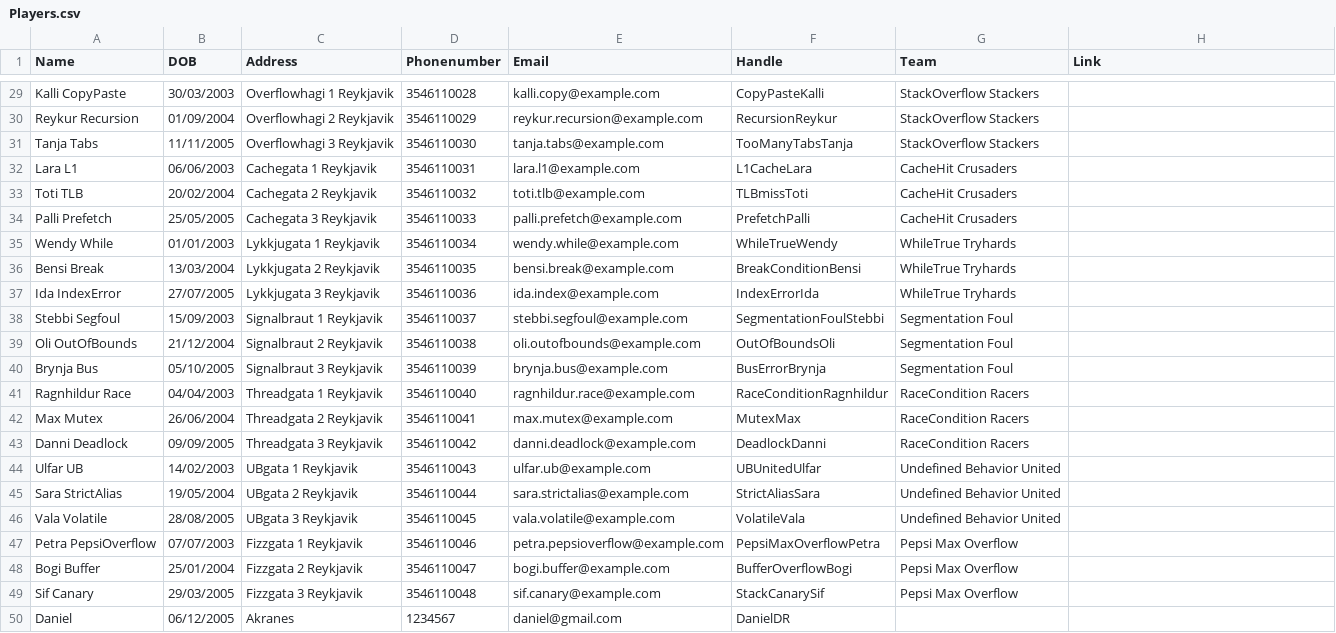
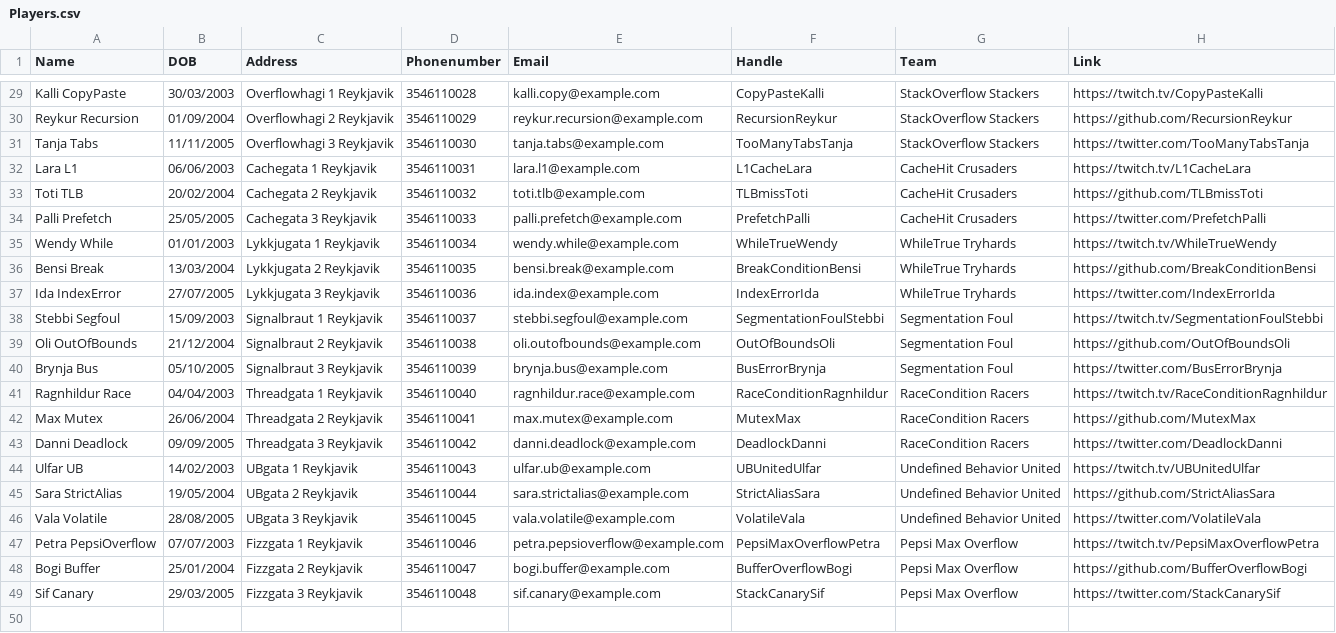
Before and after one commit to Atlihero/Verklegt-1, a CSV file: data_layer/_data/Players.csv, drawn as a sheet; only a part is shown, gaps mark what is left out; the diff covers the shown part only; the diff names each change by its address in the sheet, - before the commit and + after, or states it on an @@ line.

```diff
--- a/data_layer/_data/Players.csv
+++ b/data_layer/_data/Players.csv
-H29 (Link): (empty)
+H29 (Link): https://twitch.tv/CopyPasteKalli
-H30 (Link): (empty)
+H30 (Link): https://github.com/RecursionReykur
-H31 (Link): (empty)
+H31 (Link): https://twitter.com/TooManyTabsTanja
-H32 (Link): (empty)
+H32 (Link): https://twitch.tv/L1CacheLara
-H33 (Link): (empty)
+H33 (Link): https://github.com/TLBmissToti
-H34 (Link): (empty)
+H34 (Link): https://twitter.com/PrefetchPalli
-H35 (Link): (empty)
+H35 (Link): https://twitch.tv/WhileTrueWendy
-H36 (Link): (empty)
+H36 (Link): https://github.com/BreakConditionBensi
-H37 (Link): (empty)
+H37 (Link): https://twitter.com/IndexErrorIda
-H38 (Link): (empty)
+H38 (Link): https://twitch.tv/SegmentationFoulStebbi
-H39 (Link): (empty)
+H39 (Link): https://github.com/OutOfBoundsOli
-H40 (Link): (empty)
+H40 (Link): https://twitter.com/BusErrorBrynja
-H41 (Link): (empty)
+H41 (Link): https://twitch.tv/RaceConditionRagnhildur
-H42 (Link): (empty)
+H42 (Link): https://github.com/MutexMax
-H43 (Link): (empty)
+H43 (Link): https://twitter.com/DeadlockDanni
-H44 (Link): (empty)
+H44 (Link): https://twitch.tv/UBUnitedUlfar
-H45 (Link): (empty)
+H45 (Link): https://github.com/StrictAliasSara
-H46 (Link): (empty)
+H46 (Link): https://twitter.com/VolatileVala
-H47 (Link): (empty)
+H47 (Link): https://twitch.tv/PepsiMaxOverflowPetra
-H48 (Link): (empty)
+H48 (Link): https://github.com/BufferOverflowBogi
-H49 (Link): (empty)
+H49 (Link): https://twitter.com/StackCanarySif
-row 50: Daniel | 06/12/2005 | Akranes | 1234567 | daniel@gmail.com | DanielDR
```
Also changed, not shown: 27 edited cells elsewhere in this file, 3 other files.
